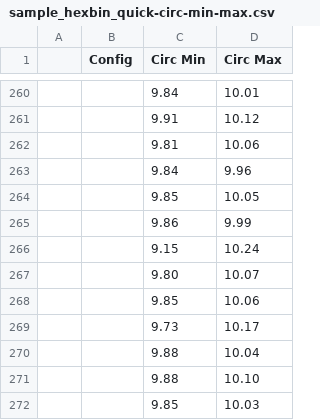
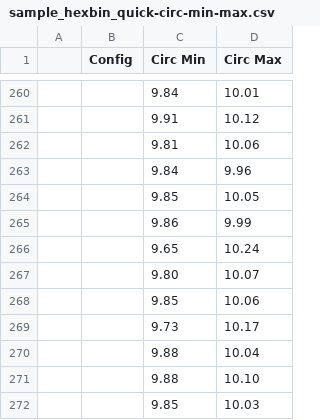
Before and after one commit to stevenabadie/SPC_utilities, a CSV file: sample_hexbin_quick-circ-min-max.csv, drawn as a sheet; only a part is shown, gaps mark what is left out; the diff names each change by its address in the sheet, - before the commit and + after, or states it on an @@ line.

Commit message:
Updated data.

```diff
--- a/sample_hexbin_quick-circ-min-max.csv
+++ b/sample_hexbin_quick-circ-min-max.csv
-C266 (Circ Min): 9.15
+C266 (Circ Min): 9.65
```
Also changed, not shown: 2 other files.
